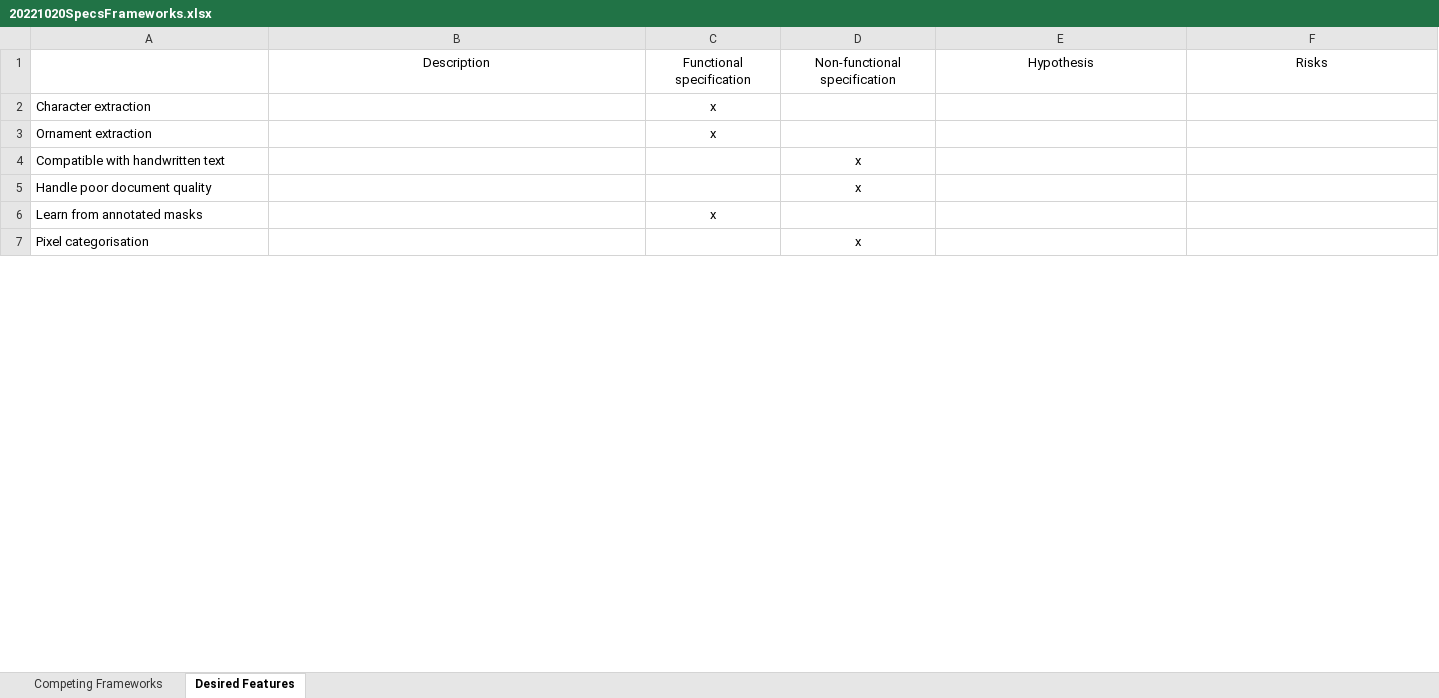
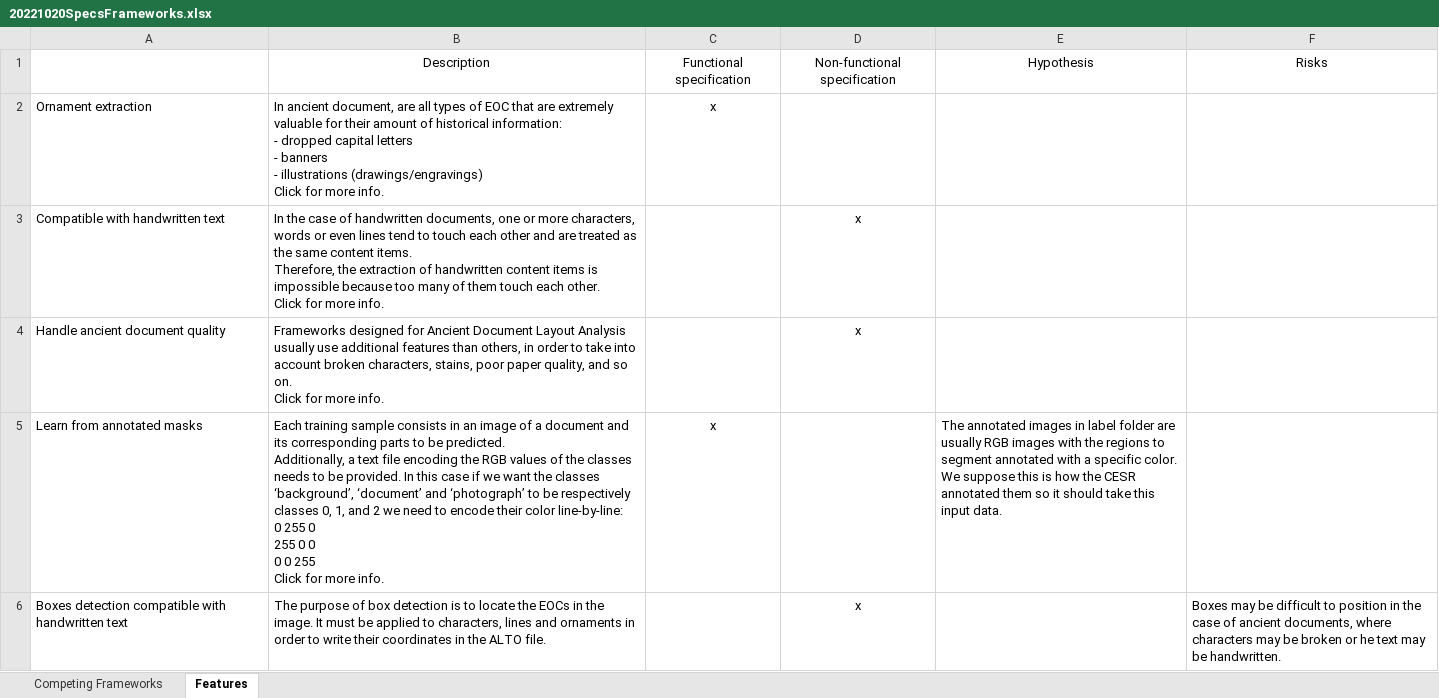
Before and after one commit to theoboiss/deep-agora-doc, an Excel workbook: Deliverables/20221020SpecsFrameworks.xlsx, sheet Features, drawn as a sheet; only a part is shown; values as stored, in another font and other column widths than the file's, no borders; removed rows and columns are numbered as before the commit, all else as after; ↵ is a line break in a cell; the diff covers the shown part only; the diff names each change by its address in the sheet, - before the commit and + after, or states it on an @@ line.

```diff
--- a/Deliverables/20221020SpecsFrameworks.xlsx (sheet Features)
+++ b/Deliverables/20221020SpecsFrameworks.xlsx (sheet Features)
-sheet tab: Desired Features
+sheet tab: Features
-row 2: Character extraction |  | x
-B2: (empty)
+B2: In ancient document, are all types of EOC that are extremely valuable for their amount of historical information: ↵ - dropped capital letters ↵ - banners ↵ - illustrations (drawings/engravings) ↵ Click for more info.
-B3: (empty)
+B3: In the case of handwritten documents, one or more characters, words or even lines tend to touch each other and are treated as the same content items. ↵ Therefore, the extraction of handwritten content items is impossible because too many of them touch each other. ↵ Click for more info.
-row 5: Handle poor document quality |  |  | x
+row 4: Handle ancient document quality | Frameworks designed for Ancient Document Layout Analysis usually use additional features than others, in order to take into account broken characters, stains, poor paper quality, and so on. ↵ Click for more info. |  | x
-B5: (empty)
+B5: Each training sample consists in an image of a document and its corresponding parts to be predicted. ↵ Additionally, a text file encoding the RGB values of the classes needs to be provided. In this case if we want the classes ‘background’, ‘document’ and ‘photograph’ to be respectively classes 0, 1, and 2 we need to encode their color line-by-line: ↵ 0 255 0 ↵ 255 0 0 ↵ 0 0 255 ↵ Click for more info.
-E5: (empty)
+E5: The annotated images in label folder are usually RGB images with the regions to segment annotated with a specific color. ↵ We suppose this is how the CESR annotated them so it should take this input data.
-row 7: Pixel categorisation |  |  | x
+row 6: Boxes detection compatible with handwritten text | The purpose of box detection is to locate the EOCs in the image. It must be applied to characters, lines and ornaments in order to write their coordinates in the ALTO file. |  | x |  | Boxes may be difficult to position in the case of ancient documents, where characters may be broken or he text may be handwritten.
```
Also changed, not shown: 3 removed rows and 5 edited cells elsewhere in this sheet, sheet Competing Frameworks, 4 other files.
